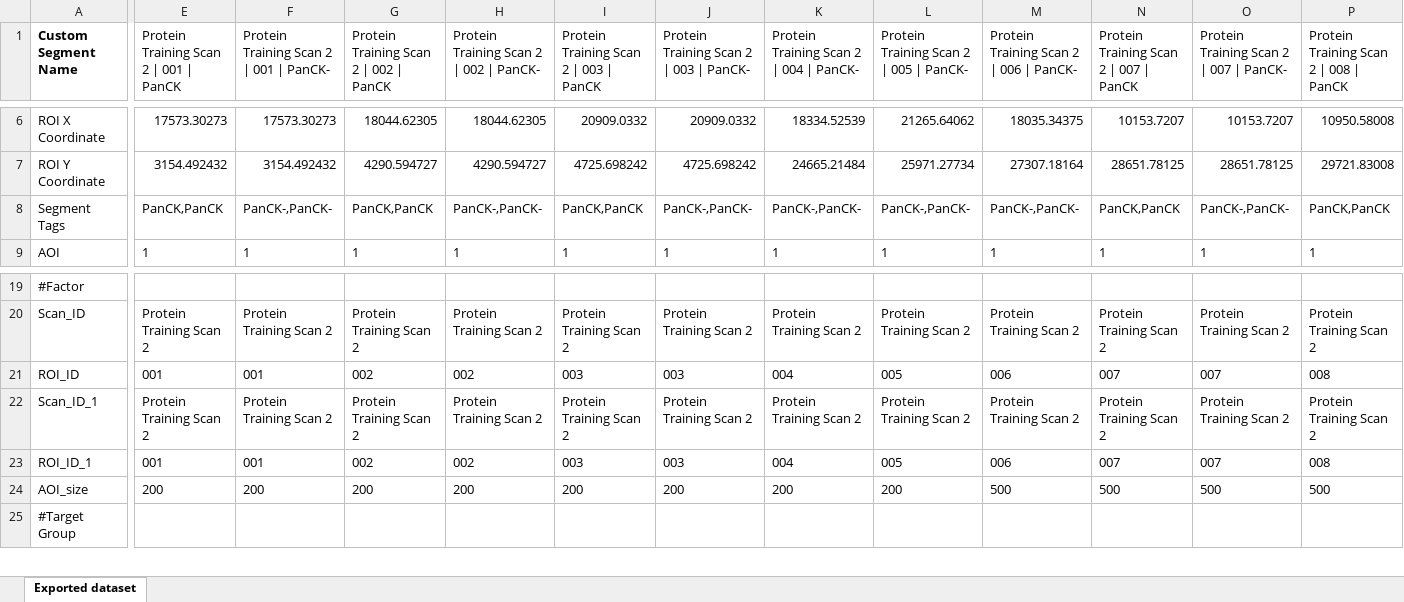
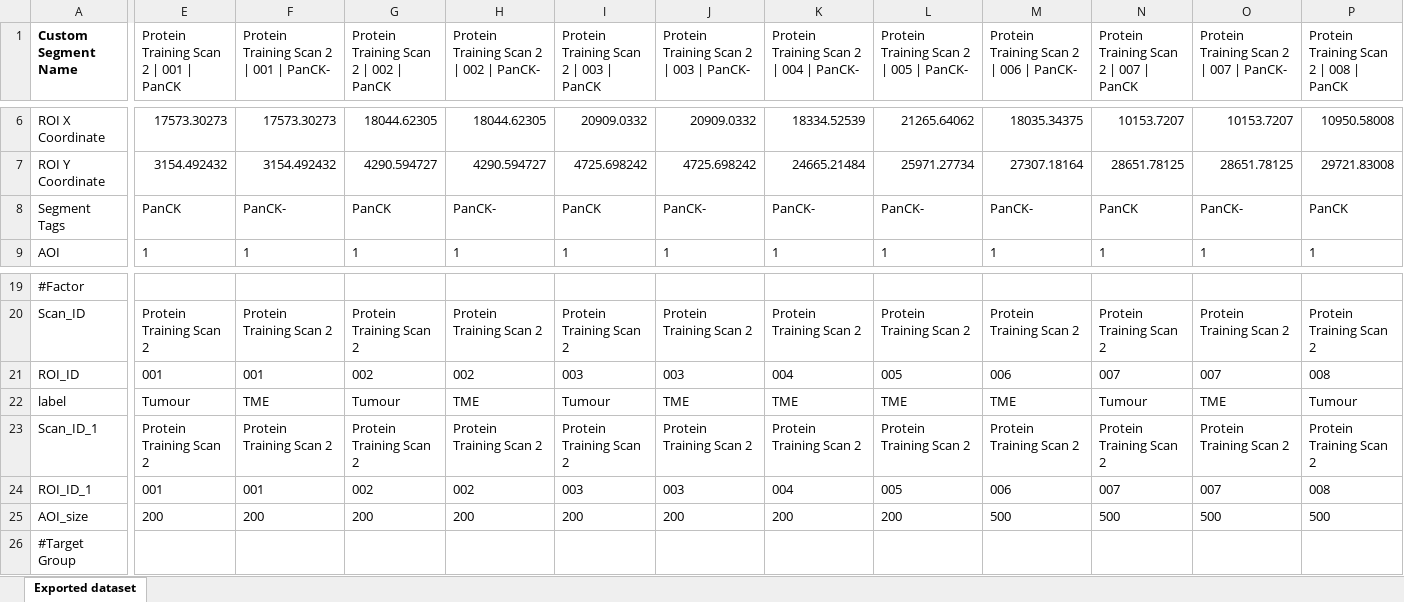
Before and after one commit to kyleupton/DSP_EDA_Protein, an Excel workbook: example/Initial Dataset.xlsx, sheet Exported dataset, drawn as a sheet; only a part is shown, gaps mark what is left out; values as stored, in another font and other column widths than the file's, no borders; rows hold the shown columns only; the diff covers the shown part only; the diff names each change by its address in the sheet, - before the commit and + after, or states it on an @@ line.

Commit message:
Added factor to example dataset files

```diff
--- a/example/Initial Dataset.xlsx (sheet Exported dataset)
+++ b/example/Initial Dataset.xlsx (sheet Exported dataset)
-E8: PanCK,PanCK
+E8: PanCK
-F8: PanCK-,PanCK-
+F8: PanCK-
-G8: PanCK,PanCK
+G8: PanCK
-H8: PanCK-,PanCK-
+H8: PanCK-
-I8: PanCK,PanCK
+I8: PanCK
-J8: PanCK-,PanCK-
+J8: PanCK-
-K8: PanCK-,PanCK-
+K8: PanCK-
-L8: PanCK-,PanCK-
+L8: PanCK-
-M8: PanCK-,PanCK-
+M8: PanCK-
-N8: PanCK,PanCK
+N8: PanCK
-O8: PanCK-,PanCK-
+O8: PanCK-
-P8: PanCK,PanCK
+P8: PanCK
+row 22: label | Tumour | TME | Tumour | TME | Tumour | TME | TME | TME | TME | Tumour | TME | Tumour
```
Also changed, not shown: 4 edited cells elsewhere in this sheet, example/Default_QC.xlsx.
